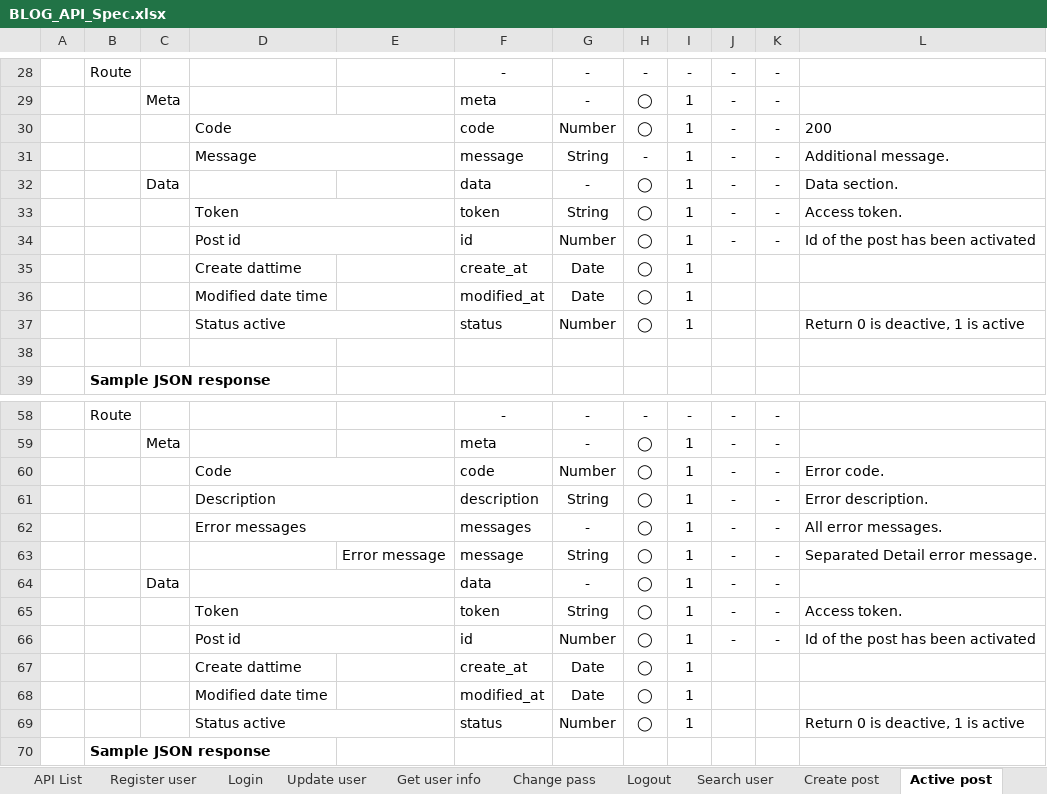
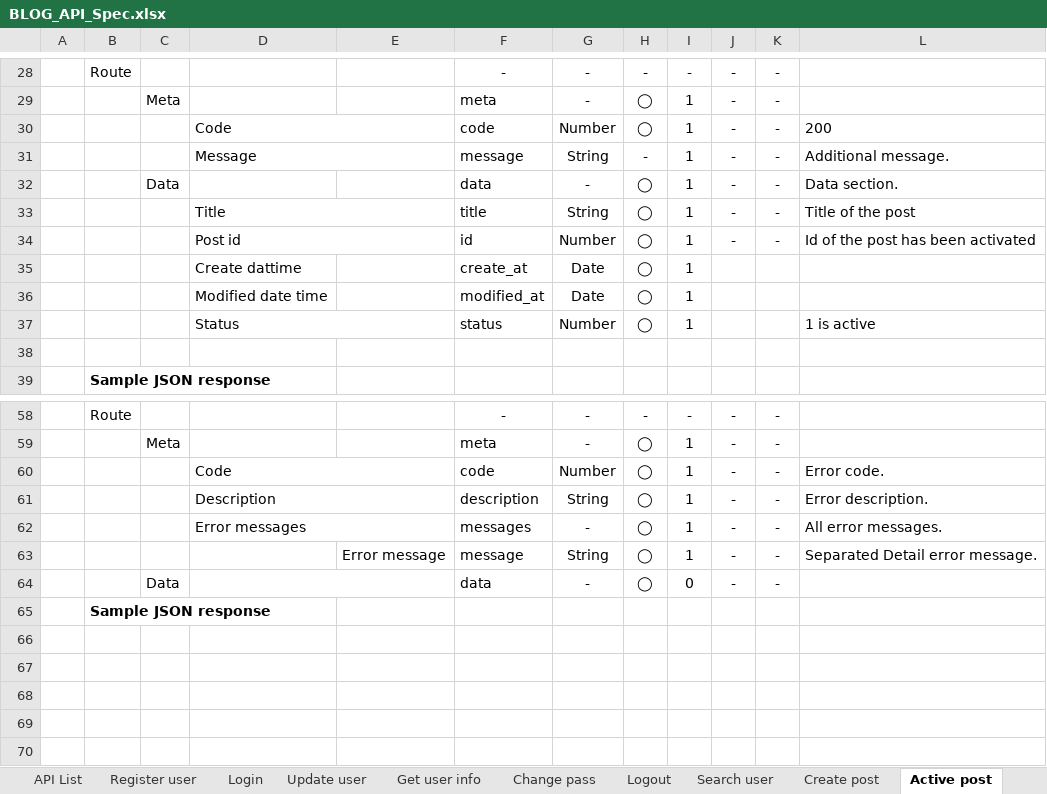
Before and after one commit to Mulodo-PHP-Training/miniblog-lam.vy, an Excel workbook: doc/API_Design/API_Spec/BLOG_API_Spec.xlsx, sheet Active post, drawn as a sheet; only a part is shown, gaps mark what is left out; values as stored, in another font and other column widths than the file's, no borders; charts and pictures not drawn; the diff names each change by its address in the sheet, - before the commit and + after, or states it on an @@ line.

```diff
--- a/doc/API_Design/API_Spec/BLOG_API_Spec.xlsx (sheet Active post)
+++ b/doc/API_Design/API_Spec/BLOG_API_Spec.xlsx (sheet Active post)
-D33: Token
+D33: Title
-F33: token
+F33: title
-L33: Access token.
+L33: Title of the post
-D37: Status active
+D37: Status
-L37: Return 0 is deactive, 1 is active
+L37: 1 is active
-I64: 1
+I64: 0
-row 65:  |  |  | Token |  | token | String | ◯ | 1 | - | - | Access token.
-row 66:  |  |  | Post id |  | id | Number | ◯ | 1 | - | - | Id of the post has been activated
-row 67:  |  |  | Create dattime |  | create_at | Date | ◯ | 1
-row 68:  |  |  | Modified date time |  | modified_at | Date | ◯ | 1
-row 69:  |  |  | Status active |  | status | Number | ◯ | 1 |  |  | Return 0 is deactive, 1 is active
```
Also changed, not shown: sheet Update user, sheet Deactive post, sheet Update post, sheet API List, sheet Get user info, sheet Error Code, 2 more sheets, other sheet tabs, charts or pictures, doc/API_Design/API_Detail/BLOG_API_CD.xlsx, doc/API_Design/API_Detail/BLOG_API_SD.xlsx.
